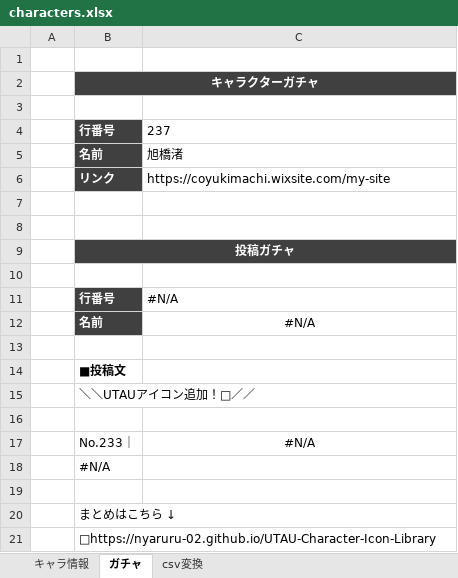
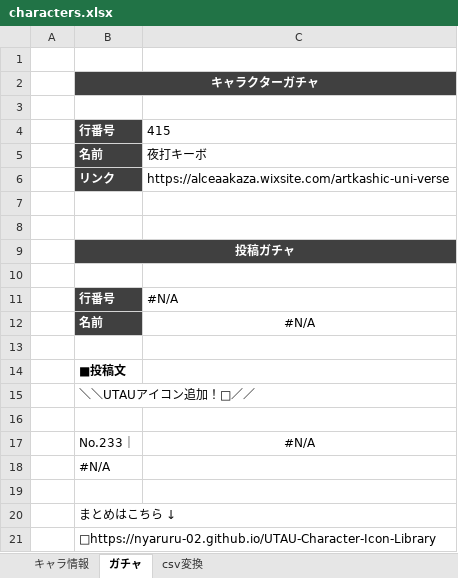
Before and after one commit to nyaruru-02/UTAU-Character-Icon-Library, an Excel workbook: data/characters.xlsx, sheet ガチャ, drawn as a sheet; values as stored, in another font and other column widths than the file's, no borders; the diff names each change by its address in the sheet, - before the commit and + after, or states it on an @@ line.

```diff
--- a/data/characters.xlsx (sheet ガチャ)
+++ b/data/characters.xlsx (sheet ガチャ)
-C4: 237
+C4: 415
-C5: 旭橋渚
+C5: 夜打キーボ
-C6: https://coyukimachi.wixsite.com/my-site
+C6: https://alceaakaza.wixsite.com/artkashic-uni-verse
```
Also changed, not shown: sheet csv変換, sheet キャラ情報, hidden cells, 2 other files.
